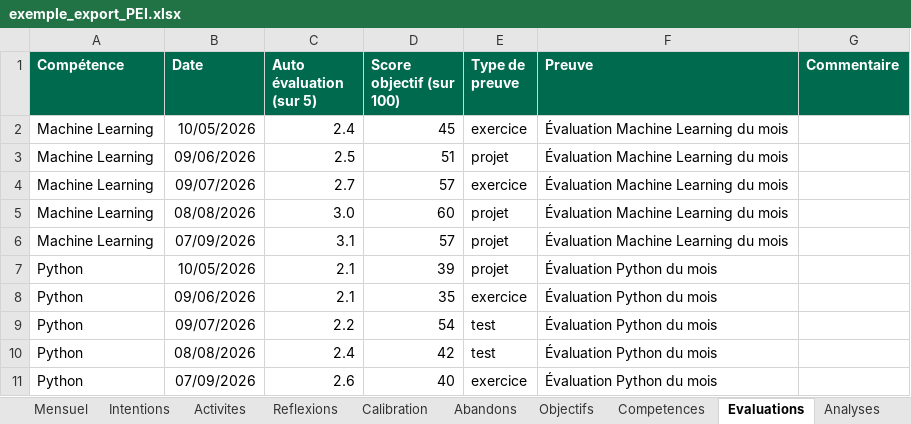
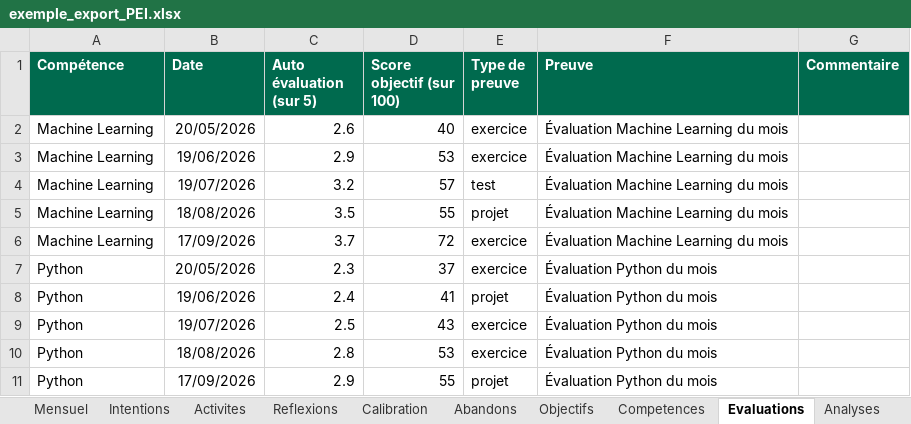
Before and after one commit to SEKOUKodjo/AKOMEA, an Excel workbook: personal_evolution/docs/exemple_export_PEI.xlsx, sheet Evaluations, drawn as a sheet; only a part is shown; values as stored, in another font and other column widths than the file's, no borders; charts and pictures not drawn; removed rows and columns are numbered as before the commit, all else as after; the diff covers the shown part only; the diff names each change by its address in the sheet, - before the commit and + after, or states it on an @@ line.

```diff
--- a/personal_evolution/docs/exemple_export_PEI.xlsx (sheet Evaluations)
+++ b/personal_evolution/docs/exemple_export_PEI.xlsx (sheet Evaluations)
-B2 (Date): 10/05/2026
+B2 (Date): 20/05/2026
-C2 (Auto évaluation (sur 5)): 2.4
+C2 (Auto évaluation (sur 5)): 2.6
-D2 (Score objectif (sur 100)): 45
+D2 (Score objectif (sur 100)): 40
-B3 (Date): 09/06/2026
+B3 (Date): 19/06/2026
-C3 (Auto évaluation (sur 5)): 2.5
+C3 (Auto évaluation (sur 5)): 2.9
-D3 (Score objectif (sur 100)): 51
+D3 (Score objectif (sur 100)): 53
-E3 (Type de preuve): projet
+E3 (Type de preuve): exercice
-B4 (Date): 09/07/2026
+B4 (Date): 19/07/2026
-C4 (Auto évaluation (sur 5)): 2.7
+C4 (Auto évaluation (sur 5)): 3.2
-E4 (Type de preuve): exercice
+E4 (Type de preuve): test
-B5 (Date): 08/08/2026
+B5 (Date): 18/08/2026
-C5 (Auto évaluation (sur 5)): 3.0
+C5 (Auto évaluation (sur 5)): 3.5
-D5 (Score objectif (sur 100)): 60
+D5 (Score objectif (sur 100)): 55
-B6 (Date): 07/09/2026
+B6 (Date): 17/09/2026
-C6 (Auto évaluation (sur 5)): 3.1
+C6 (Auto évaluation (sur 5)): 3.7
-D6 (Score objectif (sur 100)): 57
+D6 (Score objectif (sur 100)): 72
-E6 (Type de preuve): projet
+E6 (Type de preuve): exercice
-row 7: Python | 10/05/2026 | 2.1 | 39 | projet | Évaluation Python du mois
-B7 (Date): 09/06/2026
+B7 (Date): 20/05/2026
-C7 (Auto évaluation (sur 5)): 2.1
+C7 (Auto évaluation (sur 5)): 2.3
-D7 (Score objectif (sur 100)): 35
+D7 (Score objectif (sur 100)): 37
-row 9: Python | 09/07/2026 | 2.2 | 54 | test | Évaluation Python du mois
-B8 (Date): 08/08/2026
+B8 (Date): 19/06/2026
-D8 (Score objectif (sur 100)): 42
+D8 (Score objectif (sur 100)): 41
-E8 (Type de preuve): test
+E8 (Type de preuve): projet
-B9 (Date): 07/09/2026
+B9 (Date): 19/07/2026
-C9 (Auto évaluation (sur 5)): 2.6
+C9 (Auto évaluation (sur 5)): 2.5
-D9 (Score objectif (sur 100)): 40
+D9 (Score objectif (sur 100)): 43
+row 10: Python | 18/08/2026 | 2.8 | 53 | exercice | Évaluation Python du mois
+row 11: Python | 17/09/2026 | 2.9 | 55 | projet | Évaluation Python du mois
```
Also changed, not shown: 19 edited cells elsewhere in this sheet, sheet Intentions, sheet Quotidien, sheet Activites, sheet Analyses, sheet Hebdomadaire, sheet Reflexions, 9 more sheets, formulas that keep their value, charts or pictures, 36 other files.
